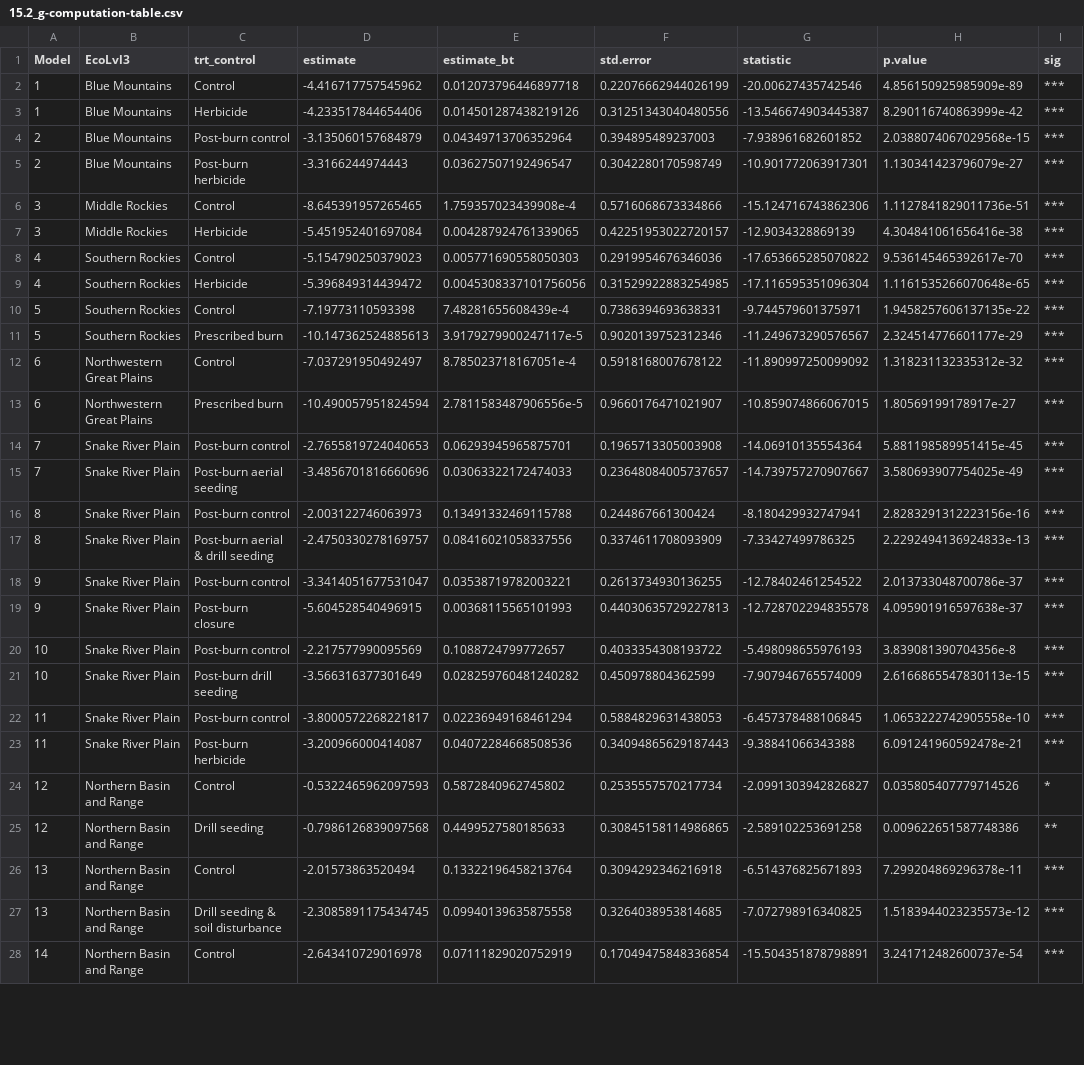
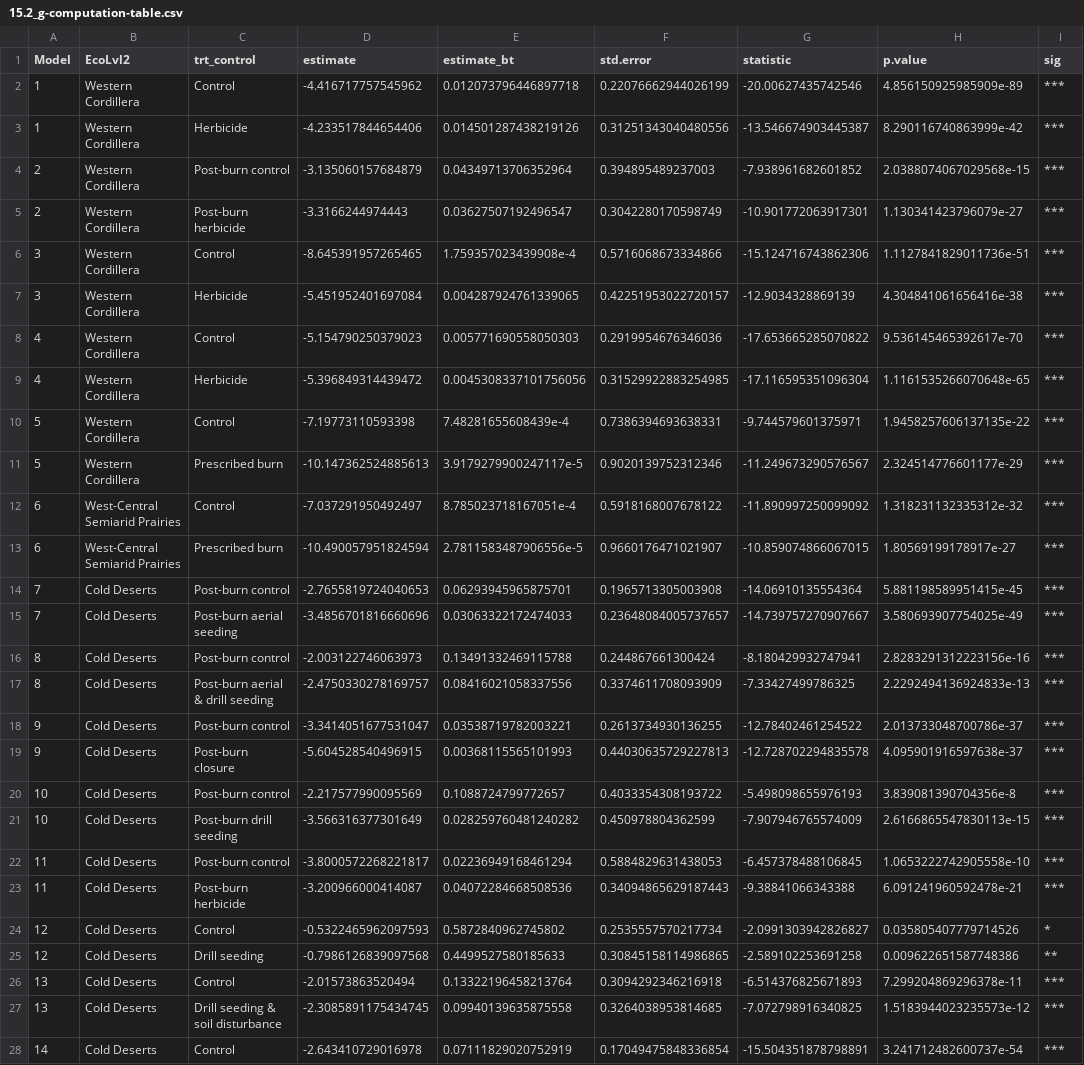
Before and after one commit to lossanna/LDC-LTDL_v04, a CSV file: data/versions-from-R/15.2_g-computation-table.csv, drawn as a sheet; only a part is shown; the diff covers the shown part only; the diff names each change by its address in the sheet, - before the commit and + after, or states it on an @@ line.

```diff
--- a/data/versions-from-R/15.2_g-computation-table.csv
+++ b/data/versions-from-R/15.2_g-computation-table.csv
-B1: EcoLvl3
+B1: EcoLvl2
-B2:B5 (EcoLvl2): Blue Mountains
+B2:B5 (EcoLvl2): Western Cordillera
-B6:B7 (EcoLvl2): Middle Rockies
+B6:B7 (EcoLvl2): Western Cordillera
-B8:B11 (EcoLvl2): Southern Rockies
+B8:B11 (EcoLvl2): Western Cordillera
-B12:B13 (EcoLvl2): Northwestern Great Plains
+B12:B13 (EcoLvl2): West-Central Semiarid Prairies
-B14:B23 (EcoLvl2): Snake River Plain
+B14:B23 (EcoLvl2): Cold Deserts
-B24:B28 (EcoLvl2): Northern Basin and Range
+B24:B28 (EcoLvl2): Cold Deserts
```
Also changed, not shown: 57 edited cells elsewhere in this file, data/versions-from-R/15.2_PSM-count-table.csv, data/versions-from-R/15.2_average-treatment-effect-table.csv, 1 other file.
